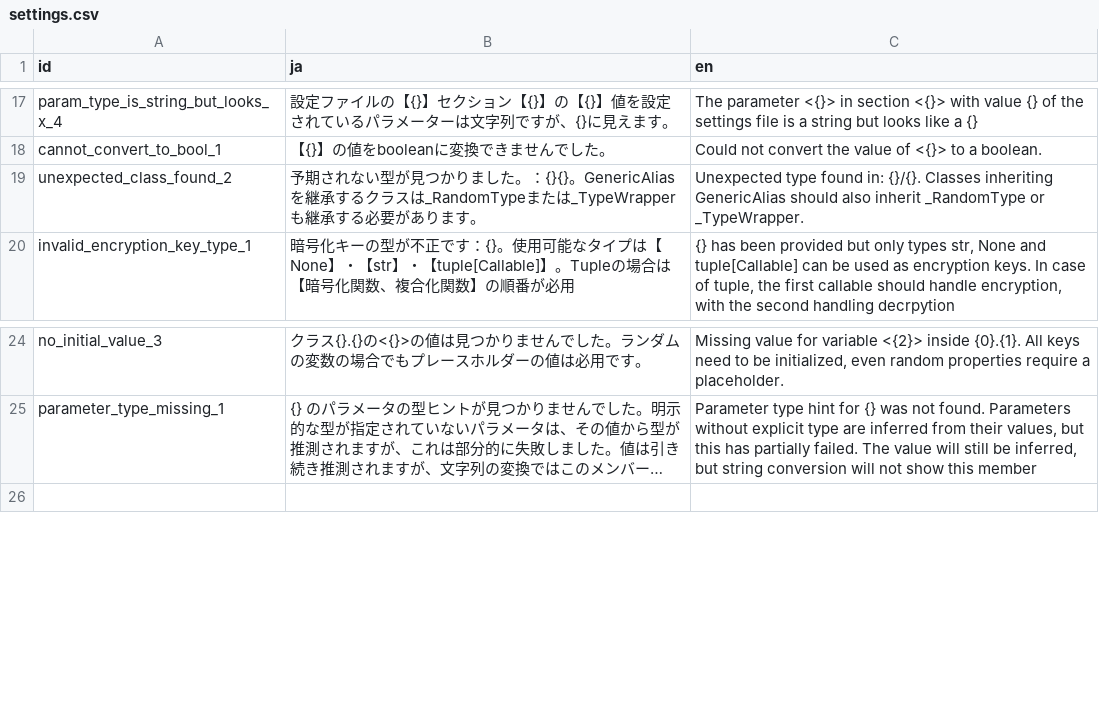
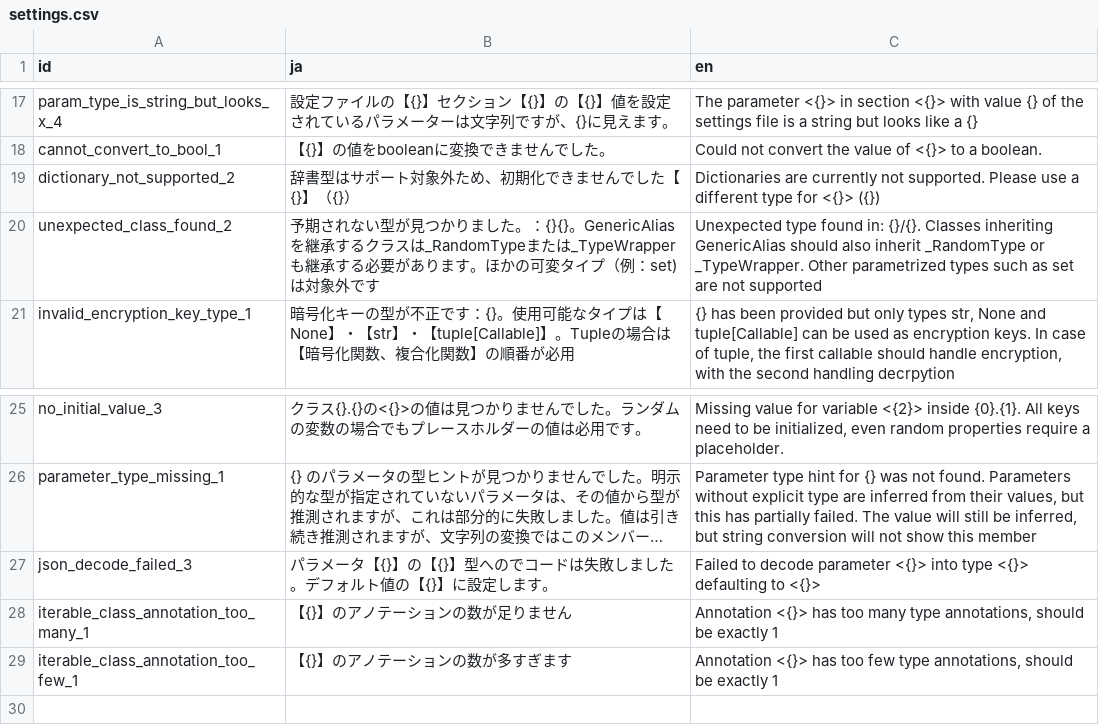
Before and after one commit to id-ai-factory/settingsclass, a CSV file: src/settingsclass/loc/settings.csv, drawn as a sheet; only a part is shown, gaps mark what is left out; long unchanged cells end in …; addresses are those after the commit; the diff names each change by its address in the sheet, - before the commit and + after, or states it on an @@ line.

Commit message:
Added support for list and tuple types

```diff
--- a/src/settingsclass/loc/settings.csv
+++ b/src/settingsclass/loc/settings.csv
+row 19: dictionary_not_supported_2 | 辞書型はサポート対象外ため、初期化できませんでした【{}】（{}） | Dictionaries are currently not supported. Please use a different type for <{}> ({})
-B20 (ja): …ります。
+B20 (ja): …ります。ほかの可変タイプ（例：set)は対象外です
-C20 (en): …or _TypeWrapper.
+C20 (en): …or _TypeWrapper. Other parametrized types such as set are not supported
+row 27: json_decode_failed_3 | パラメータ【{}】の【{}】型へのでコードは失敗しました。デフォルト値の【{}】に設定します。 | Failed to decode parameter <{}> into type <{}> defaulting to <{}>
+row 28: iterable_class_annotation_too_many_1 | 【{}】のアノテーションの数が足りません | Annotation <{}> has too many type annotations, should be exactly 1
+row 29: iterable_class_annotation_too_few_1 | 【{}】のアノテーションの数が多すぎます | Annotation <{}> has too few type annotations, should be exactly 1
```
Also changed, not shown: 13 other files.
